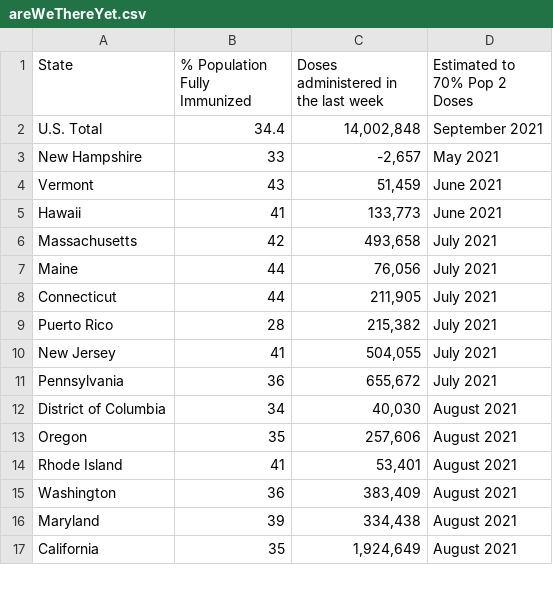
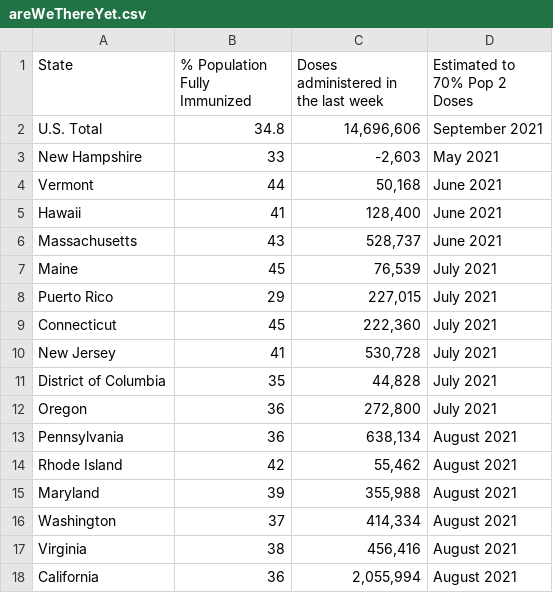
Before and after one commit to anesta95/veryWellVaccineDataTracker, a CSV file: chartData/areWeThereYet.csv, drawn as a sheet; only a part is shown; the diff covers the shown part only.

```diff
--- a/chartData/areWeThereYet.csv
+++ b/chartData/areWeThereYet.csv
@@ -1,17 +1,18 @@
 State,% Population Fully Immunized,Doses administered in the last week,Estimated to 70% Pop 2 Doses
-U.S. Total,34.4,"14,002,848",September 2021
-New Hampshire,33,"   -2,657",May 2021
-Vermont,43,"   51,459",June 2021
-Hawaii,41,"  133,773",June 2021
-Massachusetts,42,"  493,658",July 2021
-Maine,44,"   76,056",July 2021
-Connecticut,44,"  211,905",July 2021
-Puerto Rico,28,"  215,382",July 2021
-New Jersey,41,"  504,055",July 2021
-Pennsylvania,36,"  655,672",July 2021
-District of Columbia,34,"   40,030",August 2021
-Oregon,35,"  257,606",August 2021
-Rhode Island,41,"   53,401",August 2021
-Washington,36,"  383,409",August 2021
-Maryland,39,"  334,438",August 2021
-California,35,"1,924,649",August 2021
+U.S. Total,34.8,"14,696,606",September 2021
+New Hampshire,33,"   -2,603",May 2021
+Vermont,44,"   50,168",June 2021
+Hawaii,41,"  128,400",June 2021
+Massachusetts,43,"  528,737",June 2021
+Maine,45,"   76,539",July 2021
+Puerto Rico,29,"  227,015",July 2021
+Connecticut,45,"  222,360",July 2021
+New Jersey,41,"  530,728",July 2021
+District of Columbia,35,"   44,828",July 2021
+Oregon,36,"  272,800",July 2021
+Pennsylvania,36,"  638,134",August 2021
+Rhode Island,42,"   55,462",August 2021
+Maryland,39,"  355,988",August 2021
+Washington,37,"  414,334",August 2021
+Virginia,38,"  456,416",August 2021
+California,36,"2,055,994",August 2021
```
Also changed, not shown: 14 added rows, 15 removed rows and 30 edited cells elsewhere in this file, chartData/cdcMap.csv, chartData/cdcWWWFormatted.csv, 3 other files.
